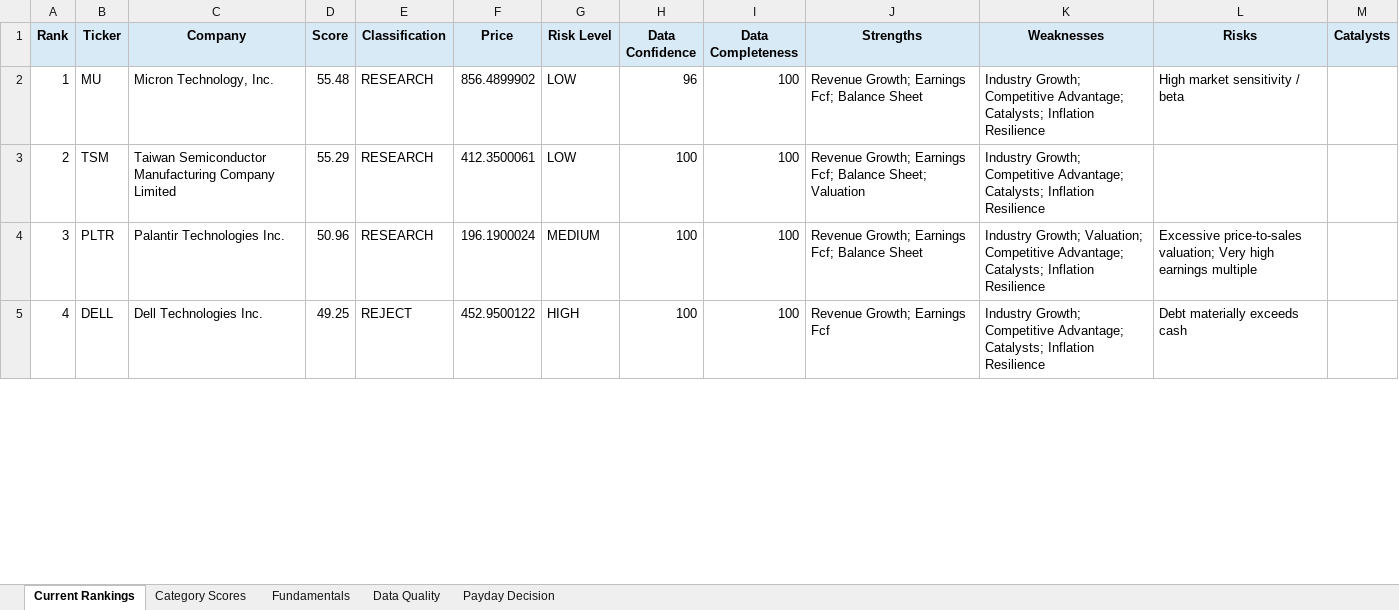
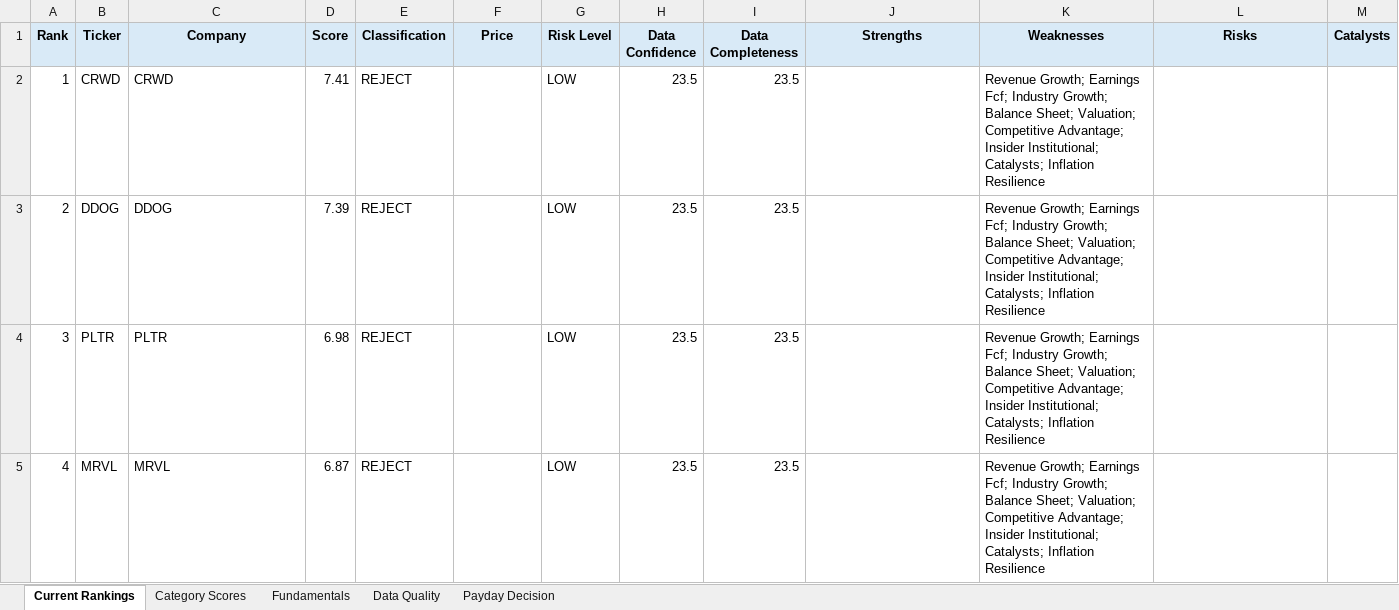
Before and after one commit to Grzesiak33/Version-2-Stock-Investment-Model, an Excel workbook: reports/investment_dashboard.xlsx, sheet Current Rankings, drawn as a sheet; only a part is shown; values as stored, in another font and other column widths than the file's, no borders; conditional formats not drawn; the diff covers the shown part only; the diff names each change by its address in the sheet, - before the commit and + after, or states it on an @@ line.

```diff
--- a/reports/investment_dashboard.xlsx (sheet Current Rankings)
+++ b/reports/investment_dashboard.xlsx (sheet Current Rankings)
-B2 (Ticker): MU
+B2 (Ticker): CRWD
-C2 (Company): Micron Technology, Inc.
+C2 (Company): CRWD
-D2 (Score): 55.48
+D2 (Score): 7.41
-E2:E4 (Classification): RESEARCH
+E2:E4 (Classification): REJECT
-F2 (Price): 856.4899902
+F2 (Price): (empty)
-H2 (Data Confidence): 96
+H2 (Data Confidence): 23.5
-I2:I5 (Data Completeness): 100
+I2:I5 (Data Completeness): 23.5
-J2 (Strengths): Revenue Growth; Earnings Fcf; Balance Sheet
+J2 (Strengths): (empty)
-K2:K3 (Weaknesses): Industry Growth; Competitive Advantage; Catalysts; Inflation…
+K2:K3 (Weaknesses): Revenue Growth; Earnings Fcf; Industry Growth; Balance Sheet; Valuation; Competitive Advantage; Insider Institutional; Catalysts; Inflation…
-L2 (Risks): High market sensitivity / beta
+L2 (Risks): (empty)
-B3 (Ticker): TSM
+B3 (Ticker): DDOG
-C3 (Company): Taiwan Semiconductor Manufacturing Company Limited
+C3 (Company): DDOG
-D3 (Score): 55.29
+D3 (Score): 7.39
-F3 (Price): 412.3500061
+F3 (Price): (empty)
-H3:H5 (Data Confidence): 100
+H3:H5 (Data Confidence): 23.5
-J3 (Strengths): Revenue Growth; Earnings Fcf; Balance Sheet; Valuation
+J3 (Strengths): (empty)
-C4 (Company): Palantir Technologies Inc.
+C4 (Company): PLTR
-D4 (Score): 50.96
+D4 (Score): 6.98
-F4 (Price): 196.1900024
+F4 (Price): (empty)
-G4 (Risk Level): MEDIUM
+G4 (Risk Level): LOW
-J4 (Strengths): Revenue Growth; Earnings Fcf; Balance Sheet
+J4 (Strengths): (empty)
-K4 (Weaknesses): Industry Growth; Valuation; Competitive Advantage; Catalysts; Inflation…
+K4 (Weaknesses): Revenue Growth; Earnings Fcf; Industry Growth; Balance Sheet; Valuation; Competitive Advantage; Insider Institutional; Catalysts; Inflation…
-L4 (Risks): Excessive price-to-sales valuation; Very high earnings multiple
+L4 (Risks): (empty)
-B5 (Ticker): DELL
+B5 (Ticker): MRVL
-C5 (Company): Dell Technologies Inc.
+C5 (Company): MRVL
-D5 (Score): 49.25
+D5 (Score): 6.87
-F5 (Price): 452.9500122
+F5 (Price): (empty)
-G5 (Risk Level): HIGH
+G5 (Risk Level): LOW
-J5 (Strengths): Revenue Growth; Earnings Fcf
+J5 (Strengths): (empty)
-K5 (Weaknesses): Industry Growth; Competitive Advantage; Catalysts; Inflation…
+K5 (Weaknesses): Revenue Growth; Earnings Fcf; Industry Growth; Balance Sheet; Valuation; Competitive Advantage; Insider Institutional; Catalysts; Inflation…
-L5 (Risks): Debt materially exceeds cash
+L5 (Risks): (empty)
```
Also changed, not shown: 232 edited cells elsewhere in this sheet, sheet Fundamentals, sheet Category Scores, sheet Data Quality, sheet Payday Decision, 32 other files.
